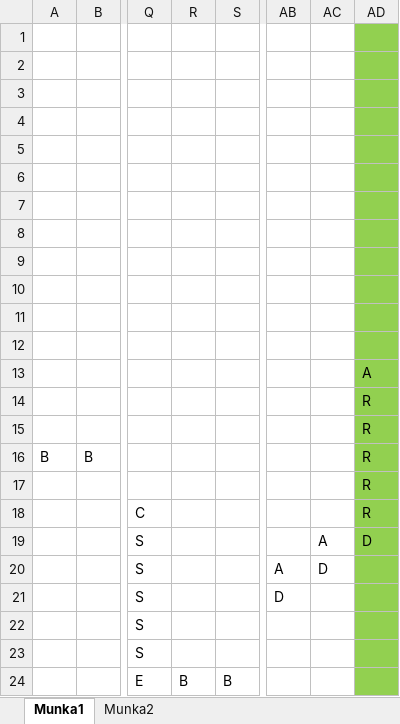
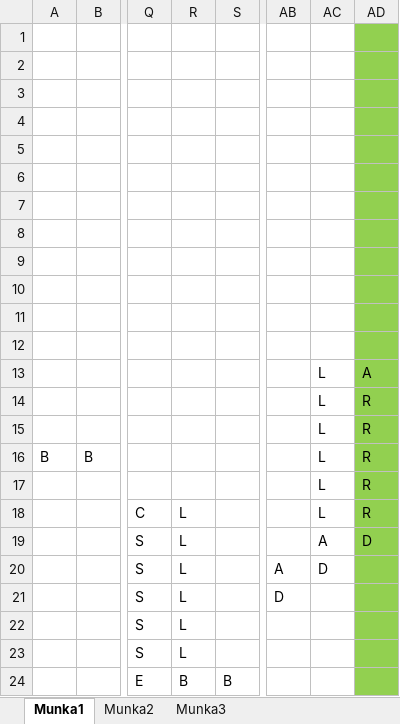
Before and after one commit to BBalintB/GUI_20212202_AYZ8R9, an Excel workbook: GUI_20212202_AYZ8R9/Maps/map.xlsx, sheet Munka1, drawn as a sheet; only a part is shown, gaps mark what is left out; values as stored, in another font and other column widths than the file's, no borders; the diff names each change by its address in the sheet, - before the commit and + after, or states it on an @@ line.

```diff
--- a/GUI_20212202_AYZ8R9/Maps/map.xlsx (sheet Munka1)
+++ b/GUI_20212202_AYZ8R9/Maps/map.xlsx (sheet Munka1)
+sheet tab: Munka3
-AC13:AC18: (empty)
+AC13:AC18: L
-R18:R23: (empty)
+R18:R23: L
```
Also changed, not shown: sheet Munka2, 6 other files.
